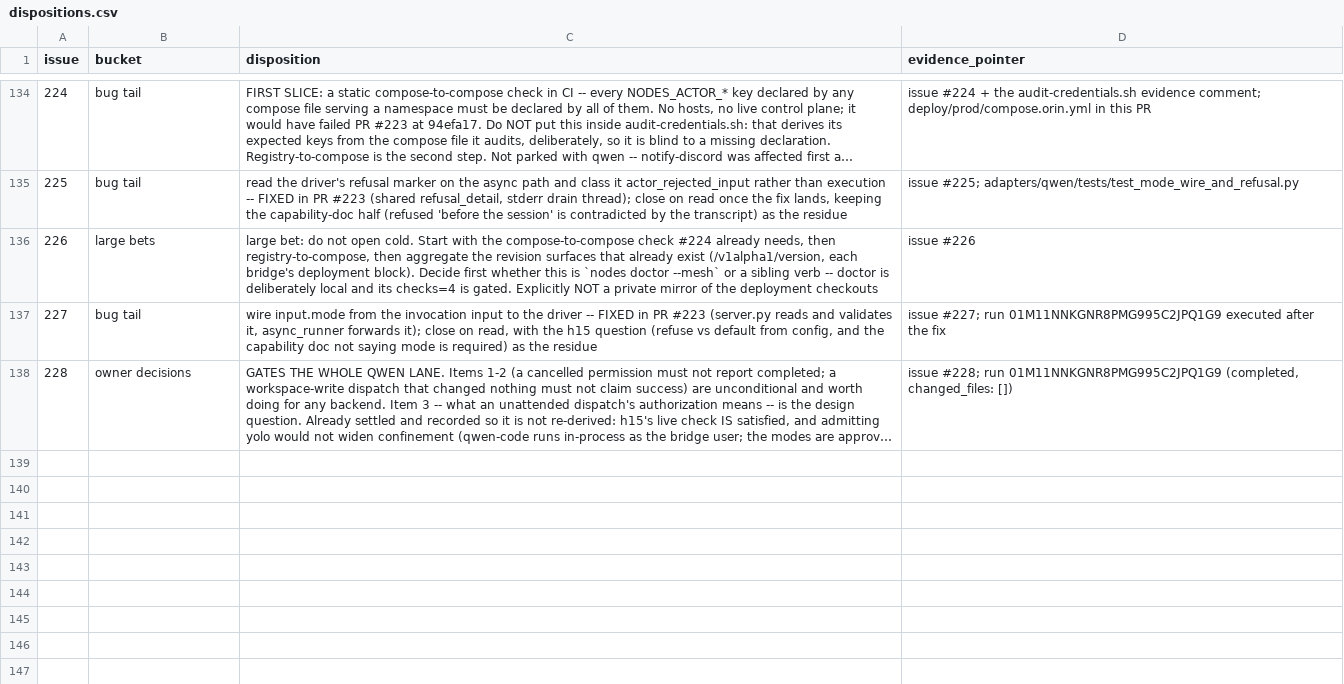
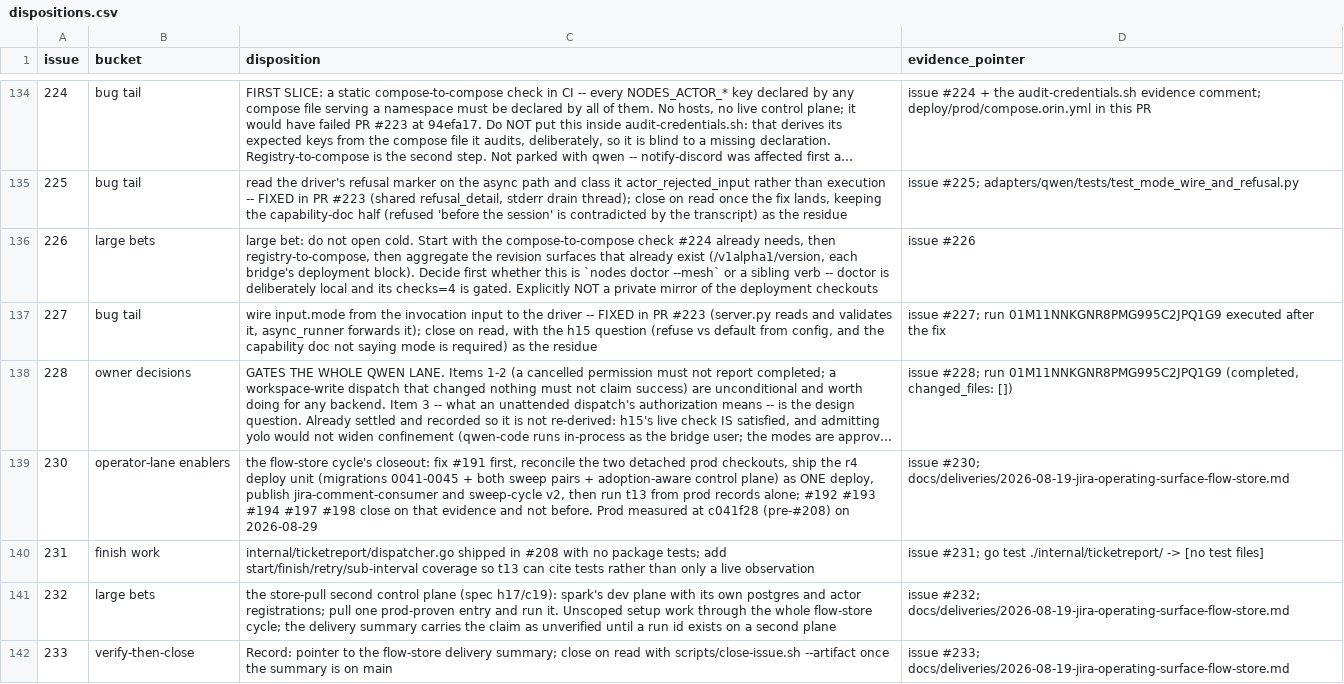
Before and after one commit to agentculture/culture-nodes, a CSV file: docs/triage/dispositions.csv, drawn as a sheet; only a part is shown, gaps mark what is left out; long unchanged cells end in …; the diff names each change by its address in the sheet, - before the commit and + after, or states it on an @@ line.

```diff
--- a/docs/triage/dispositions.csv
+++ b/docs/triage/dispositions.csv
+row 139: 230 | operator-lane enablers | the flow-store cycle's closeout: fix #191 first, reconcile the two detached prod checkouts, ship the r4 deploy unit (migrations 0041-0045 + both sweep pairs + adoption-aware control plane) as ONE deploy, publish jira-comment-consumer and sweep-cycle v2, then run t13 from prod records alone; #192 #193 #194 #197 #198 close on that evidence and not before. Prod measured at c041f28 (pre-#208) on 2026-08-29 | issue #230; docs/deliveries/2026-08-19-jira-operating-surface-flow-store.md
+row 140: 231 | finish work | internal/ticketreport/dispatcher.go shipped in #208 with no package tests; add start/finish/retry/sub-interval coverage so t13 can cite tests rather than only a live observation | issue #231; go test ./internal/ticketreport/ -> [no test files]
+row 141: 232 | large bets | the store-pull second control plane (spec h17/c19): spark's dev plane with its own postgres and actor registrations; pull one prod-proven entry and run it. Unscoped setup work through the whole flow-store cycle; the delivery summary carries the claim as unverified until a run id exists on a second plane | issue #232; docs/deliveries/2026-08-19-jira-operating-surface-flow-store.md
+row 142: 233 | verify-then-close | Record: pointer to the flow-store delivery summary; close on read with scripts/close-issue.sh --artifact once the summary is on main | issue #233; docs/deliveries/2026-08-19-jira-operating-surface-flow-store.md
```
Also changed, not shown: 6 other files.
